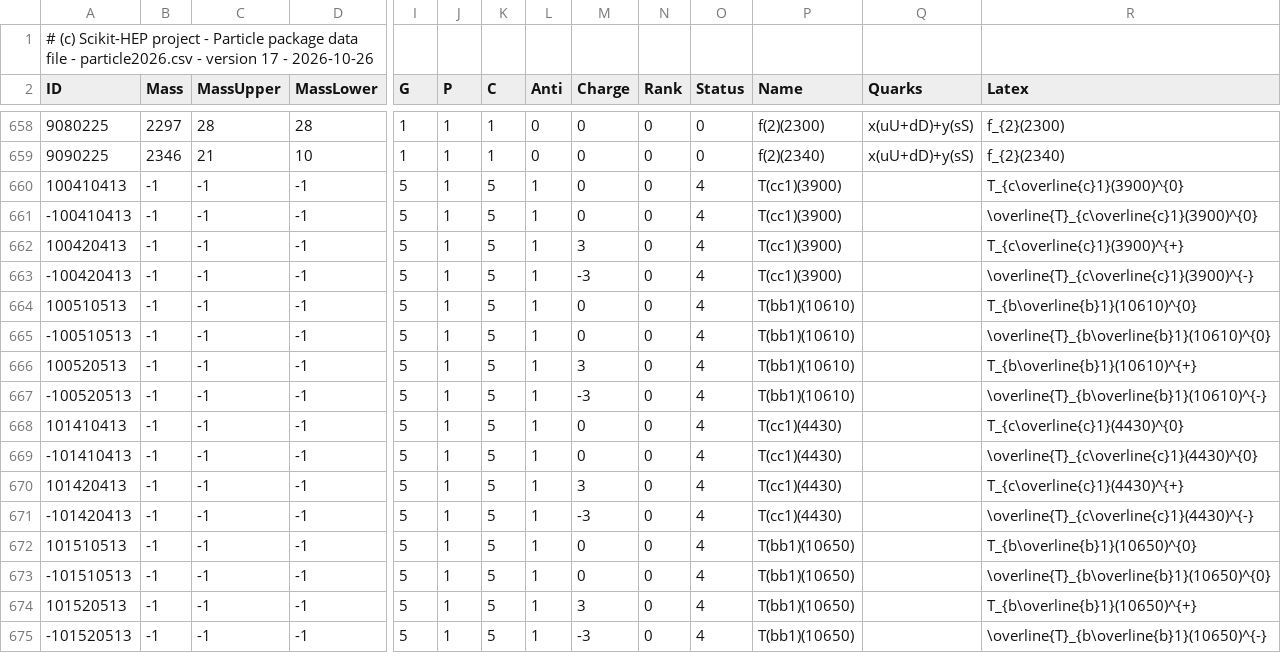
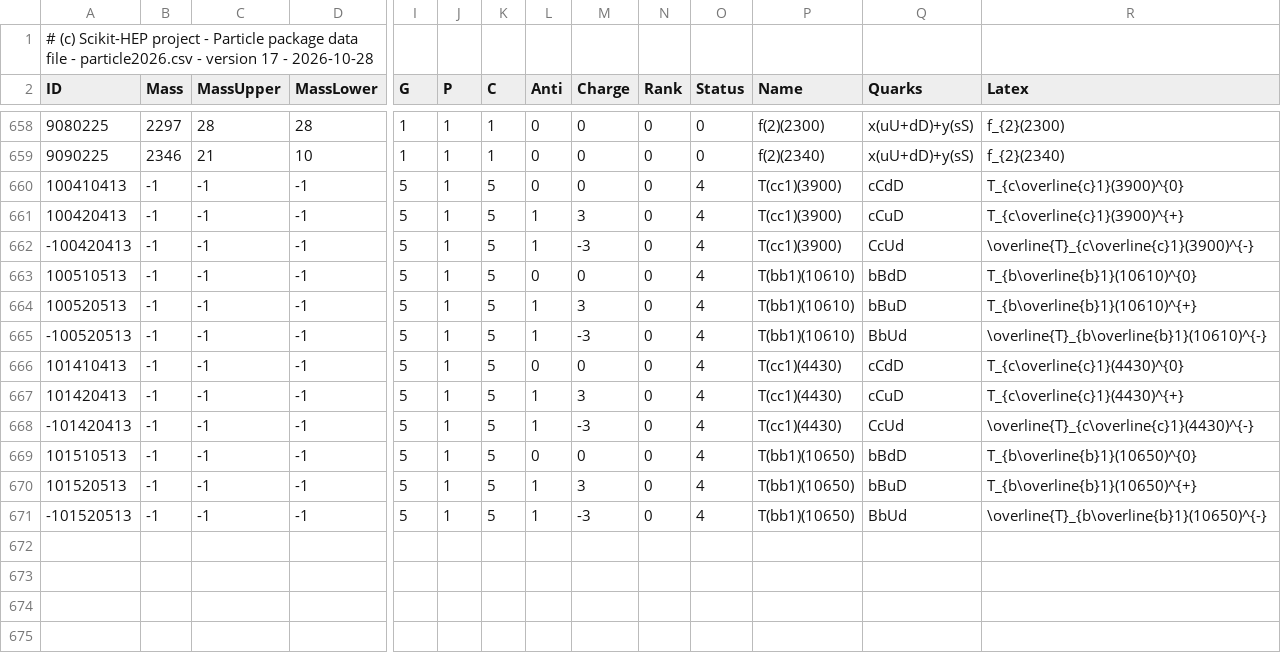
Before and after one commit to scikit-hep/particle, a CSV file: src/particle/data/particle2026.csv, drawn as a sheet; only a part is shown, gaps mark what is left out; removed rows and columns are numbered as before the commit, all else as after; rows hold the shown columns only; the diff names each change by its address in the sheet, - before the commit and + after, or states it on an @@ line.

Commit message:
Update particle2026.csv accordingly

```diff
--- a/src/particle/data/particle2026.csv
+++ b/src/particle/data/particle2026.csv
-A1 (ID): …17 - 2026-10-26
+A1 (ID): …17 - 2026-10-28
-L660 (Anti): 1
+L660 (Anti): 0
-Q660 (Quarks): (empty)
+Q660 (Quarks): cCdD
-row 661: -100410413 | -1 | -1 | -1 | 5 | 1 | 5 | 1 | 0 | 0 | 4 | T(cc1)(3900) |  | \overline{T}_{c\overline{c}1}(3900)^{0}
-Q661 (Quarks): (empty)
+Q661 (Quarks): cCuD
-Q662 (Quarks): (empty)
+Q662 (Quarks): CcUd
-L663 (Anti): 1
+L663 (Anti): 0
-Q663 (Quarks): (empty)
+Q663 (Quarks): bBdD
-row 665: -100510513 | -1 | -1 | -1 | 5 | 1 | 5 | 1 | 0 | 0 | 4 | T(bb1)(10610) |  | \overline{T}_{b\overline{b}1}(10610)^{0}
-Q664 (Quarks): (empty)
+Q664 (Quarks): bBuD
-Q665 (Quarks): (empty)
+Q665 (Quarks): BbUd
-L666 (Anti): 1
+L666 (Anti): 0
-Q666 (Quarks): (empty)
+Q666 (Quarks): cCdD
-row 669: -101410413 | -1 | -1 | -1 | 5 | 1 | 5 | 1 | 0 | 0 | 4 | T(cc1)(4430) |  | \overline{T}_{c\overline{c}1}(4430)^{0}
-Q667 (Quarks): (empty)
+Q667 (Quarks): cCuD
-Q668 (Quarks): (empty)
+Q668 (Quarks): CcUd
-L669 (Anti): 1
+L669 (Anti): 0
-Q669 (Quarks): (empty)
+Q669 (Quarks): bBdD
-row 673: -101510513 | -1 | -1 | -1 | 5 | 1 | 5 | 1 | 0 | 0 | 4 | T(bb1)(10650) |  | \overline{T}_{b\overline{b}1}(10650)^{0}
-Q670 (Quarks): (empty)
+Q670 (Quarks): bBuD
-Q671 (Quarks): (empty)
+Q671 (Quarks): BbUd
```
